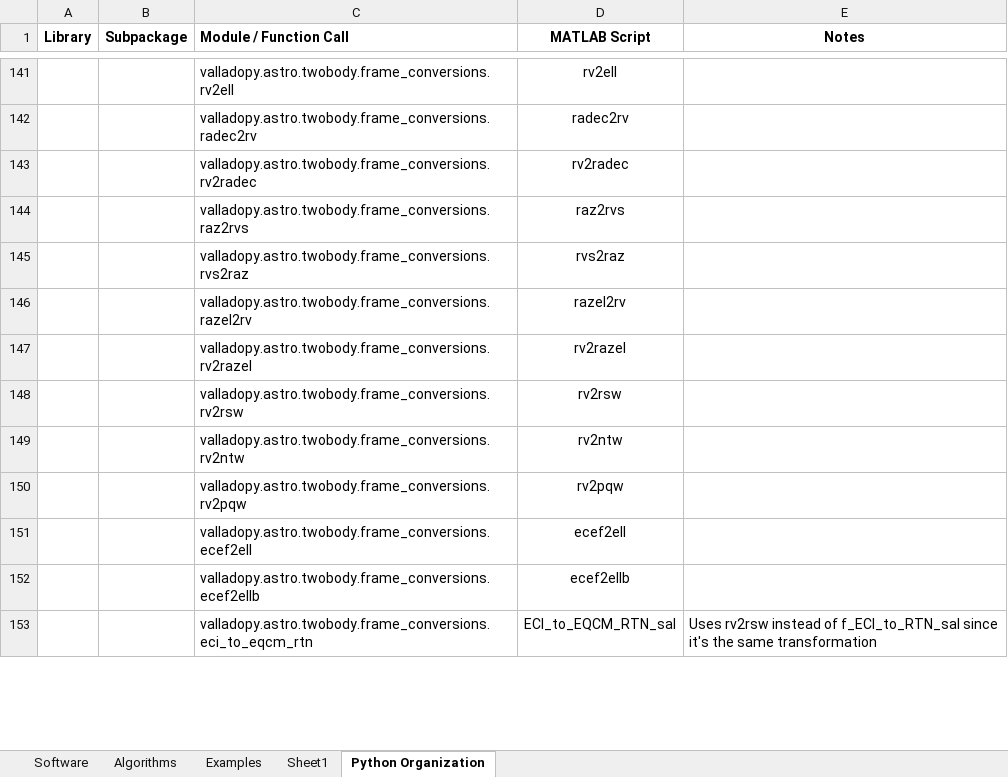
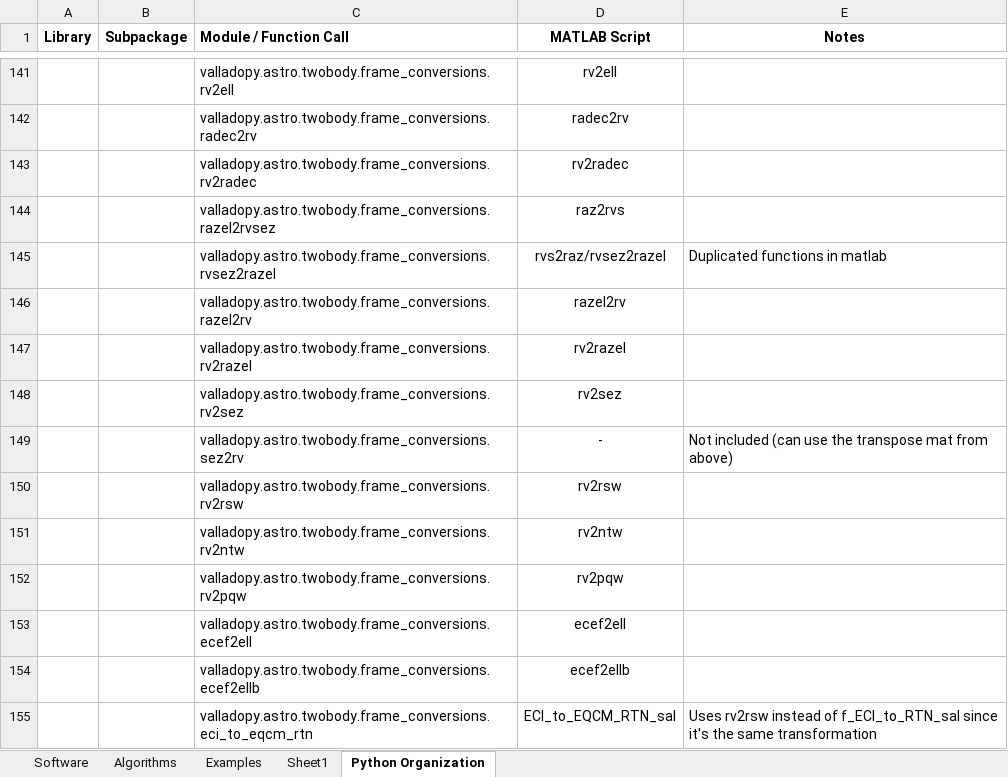
Before and after one commit to Giuiba/fundamentals-of-astrodynamics, an Excel workbook: Astro Software.xlsx, sheet Python Organization, drawn as a sheet; only a part is shown, gaps mark what is left out; values as stored, in another font and other column widths than the file's, no borders; removed rows and columns are numbered as before the commit, all else as after; the diff names each change by its address in the sheet, - before the commit and + after, or states it on an @@ line.

Commit message:
update spreadsheet

```diff
--- a/Astro Software.xlsx (sheet Python Organization)
+++ b/Astro Software.xlsx (sheet Python Organization)
-C144 (Module / Function Call): valladopy.astro.twobody.frame_conversions.raz2rvs
+C144 (Module / Function Call): valladopy.astro.twobody.frame_conversions.razel2rvsez
-row 145:  |  | valladopy.astro.twobody.frame_conversions.rvs2raz | rvs2raz
+row 145:  |  | valladopy.astro.twobody.frame_conversions.rvsez2razel | rvs2raz/rvsez2razel | Duplicated functions in matlab
+row 148:  |  | valladopy.astro.twobody.frame_conversions.rv2sez | rv2sez
+row 149:  |  | valladopy.astro.twobody.frame_conversions.sez2rv | - | Not included (can use the transpose mat from above)
```
